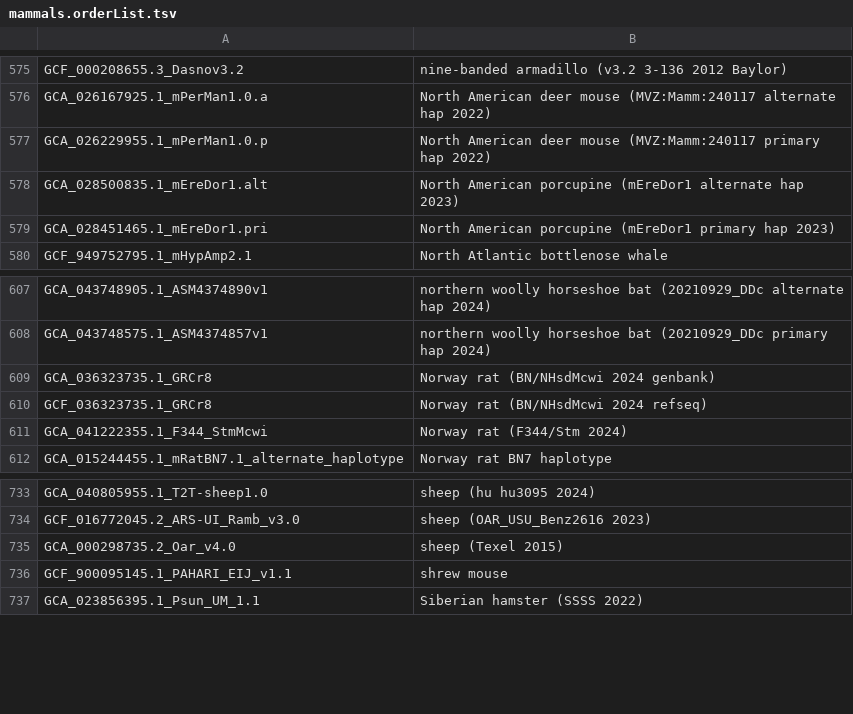
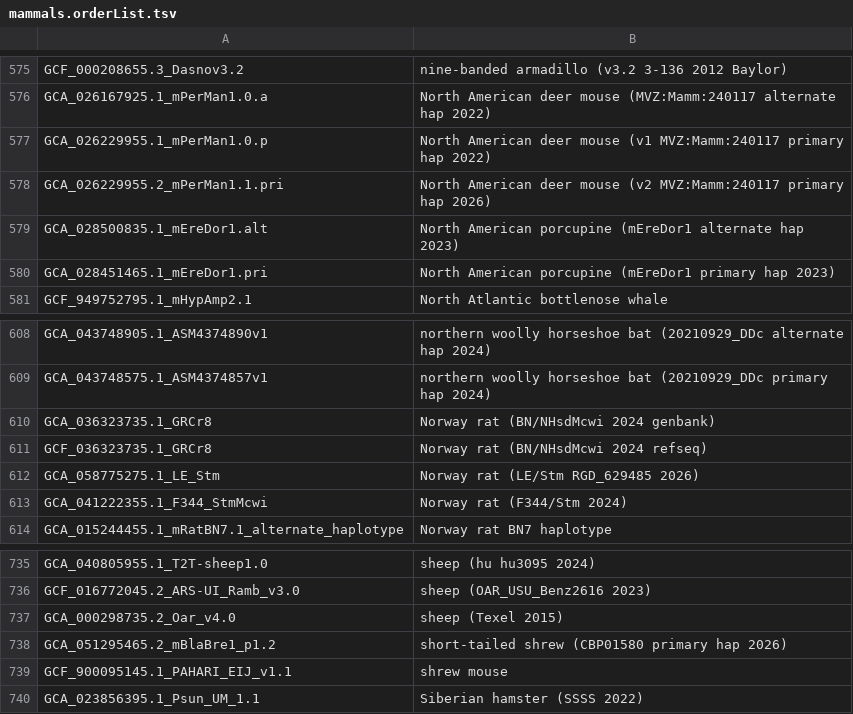
Before and after one commit to ucscGenomeBrowser/kent, a TSV file: src/hg/makeDb/doc/mammalsAsmHub/mammals.orderList.tsv, drawn as a sheet; only a part is shown, gaps mark what is left out.

```diff
--- a/src/hg/makeDb/doc/mammalsAsmHub/mammals.orderList.tsv
+++ b/src/hg/makeDb/doc/mammalsAsmHub/mammals.orderList.tsv
@@ -576,3 +576,4 @@ GCF_000208655.3_Dasnov3.2	nine-banded armadillo (v3.2 3-136 2012 Baylor)
 GCA_026167925.1_mPerMan1.0.a	North American deer mouse (MVZ:Mamm:240117 alternate hap 2022)
-GCA_026229955.1_mPerMan1.0.p	North American deer mouse (MVZ:Mamm:240117 primary hap 2022)
+GCA_026229955.1_mPerMan1.0.p	North American deer mouse (v1 MVZ:Mamm:240117 primary hap 2022)
+GCA_026229955.2_mPerMan1.1.pri	North American deer mouse (v2 MVZ:Mamm:240117 primary hap 2026)
 GCA_028500835.1_mEreDor1.alt	North American porcupine (mEreDor1 alternate hap 2023)
@@ -610,2 +611,3 @@ GCA_036323735.1_GRCr8	Norway rat (BN/NHsdMcwi 2024 genbank)
 GCF_036323735.1_GRCr8	Norway rat (BN/NHsdMcwi 2024 refseq)
+GCA_058775275.1_LE_Stm	Norway rat (LE/Stm RGD_629485 2026)
 GCA_041222355.1_F344_StmMcwi	Norway rat (F344/Stm 2024)
@@ -735,2 +737,3 @@ GCF_016772045.2_ARS-UI_Ramb_v3.0	sheep (OAR_USU_Benz2616 2023)
 GCA_000298735.2_Oar_v4.0	sheep (Texel 2015)
+GCA_051295465.2_mBlaBre1_p1.2	short-tailed shrew (CBP01580 primary hap 2026)
 GCF_900095145.1_PAHARI_EIJ_v1.1	shrew mouse
```
Also changed, not shown: src/hg/makeDb/doc/vertebrateAsmHub/vertebrate.orderList.tsv.
